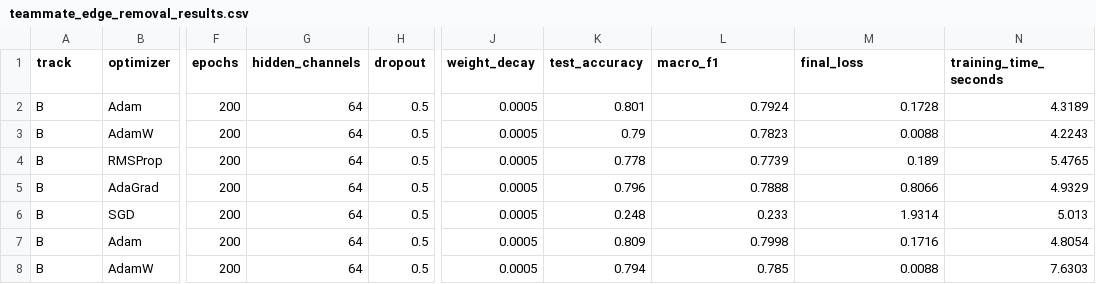
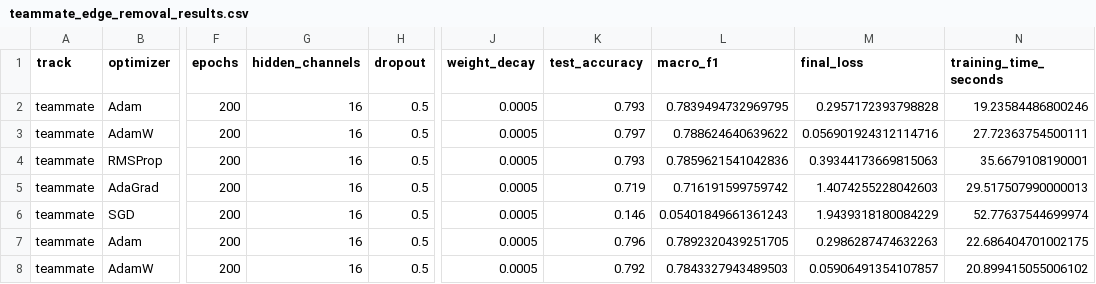
Before and after one commit to Maaskk/gnn-optimization-under-graph-perturbations-cora, a CSV file: results/teammate_edge_removal_results.csv, drawn as a sheet; only a part is shown, gaps mark what is left out; the diff covers the shown part only; the diff names each change by its address in the sheet, - before the commit and + after, or states it on an @@ line.

Commit message:
feat: finalize complete GNN robustness project

```diff
--- a/results/teammate_edge_removal_results.csv
+++ b/results/teammate_edge_removal_results.csv
-A2:A8 (track): B
+A2:A8 (track): teammate
-G2:G8 (hidden_channels): 64
+G2:G8 (hidden_channels): 16
-K2 (test_accuracy): 0.801
+K2 (test_accuracy): 0.793
-L2 (macro_f1): 0.7924
+L2 (macro_f1): 0.7839494732969795
-M2 (final_loss): 0.1728
+M2 (final_loss): 0.2957172393798828
-N2 (training_time_seconds): 4.3189
+N2 (training_time_seconds): 19.23584486800246
-K3 (test_accuracy): 0.79
+K3 (test_accuracy): 0.797
-L3 (macro_f1): 0.7823
+L3 (macro_f1): 0.788624640639622
-M3 (final_loss): 0.0088
+M3 (final_loss): 0.056901924312114716
-N3 (training_time_seconds): 4.2243
+N3 (training_time_seconds): 27.72363754500111
-K4 (test_accuracy): 0.778
+K4 (test_accuracy): 0.793
-L4 (macro_f1): 0.7739
+L4 (macro_f1): 0.7859621541042836
-M4 (final_loss): 0.189
+M4 (final_loss): 0.39344173669815063
-N4 (training_time_seconds): 5.4765
+N4 (training_time_seconds): 35.6679108190001
-K5 (test_accuracy): 0.796
+K5 (test_accuracy): 0.719
-L5 (macro_f1): 0.7888
+L5 (macro_f1): 0.716191599759742
-M5 (final_loss): 0.8066
+M5 (final_loss): 1.4074255228042603
-N5 (training_time_seconds): 4.9329
+N5 (training_time_seconds): 29.517507990000013
-K6 (test_accuracy): 0.248
+K6 (test_accuracy): 0.146
-L6 (macro_f1): 0.233
+L6 (macro_f1): 0.05401849661361243
-M6 (final_loss): 1.9314
+M6 (final_loss): 1.9439318180084229
-N6 (training_time_seconds): 5.013
+N6 (training_time_seconds): 52.77637544699974
-K7 (test_accuracy): 0.809
+K7 (test_accuracy): 0.796
-L7 (macro_f1): 0.7998
+L7 (macro_f1): 0.7892320439251705
-M7 (final_loss): 0.1716
+M7 (final_loss): 0.2986287474632263
-N7 (training_time_seconds): 4.8054
+N7 (training_time_seconds): 22.686404701002175
-K8 (test_accuracy): 0.794
+K8 (test_accuracy): 0.792
-L8 (macro_f1): 0.785
+L8 (macro_f1): 0.7843327943489503
-M8 (final_loss): 0.0088
+M8 (final_loss): 0.05906491354107857
-N8 (training_time_seconds): 7.6303
+N8 (training_time_seconds): 20.899415055006102
```
Also changed, not shown: 78 edited cells elsewhere in this file, results/teammate_fake_edge_results.csv, 21 other files.
